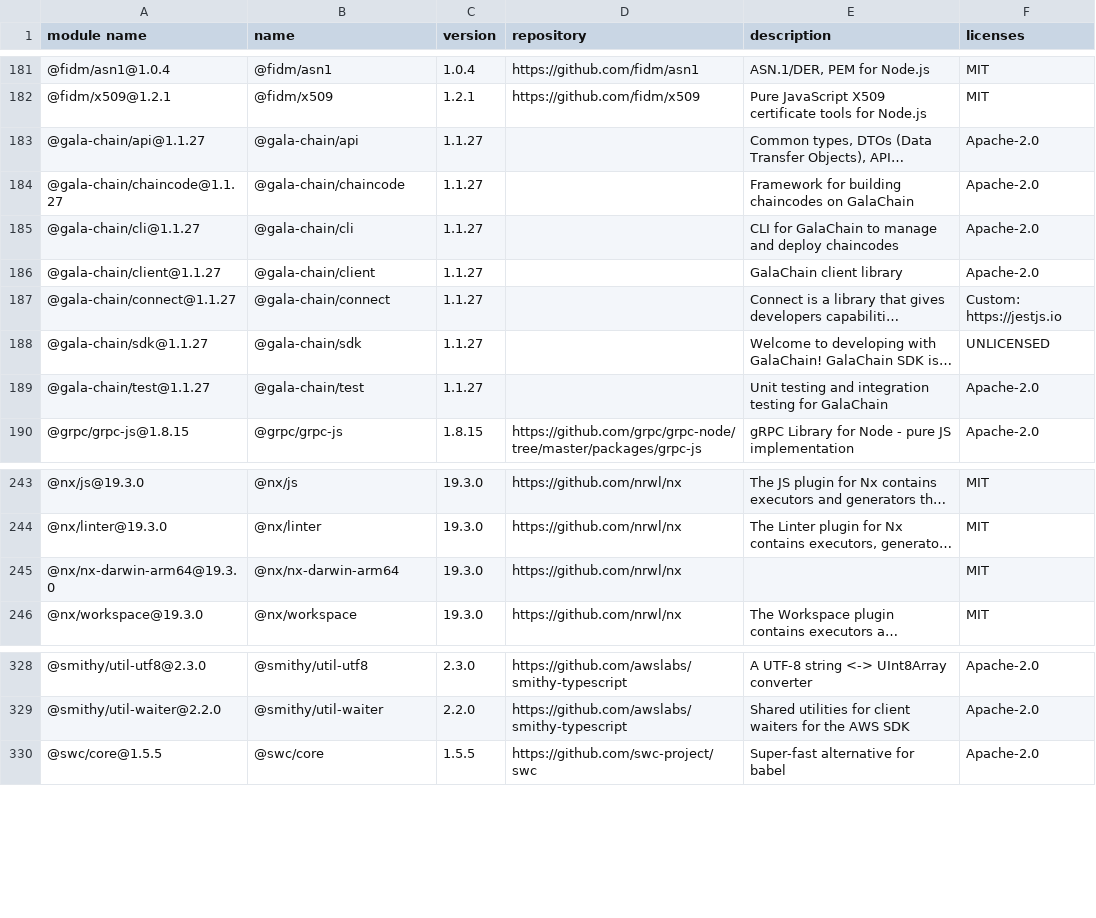
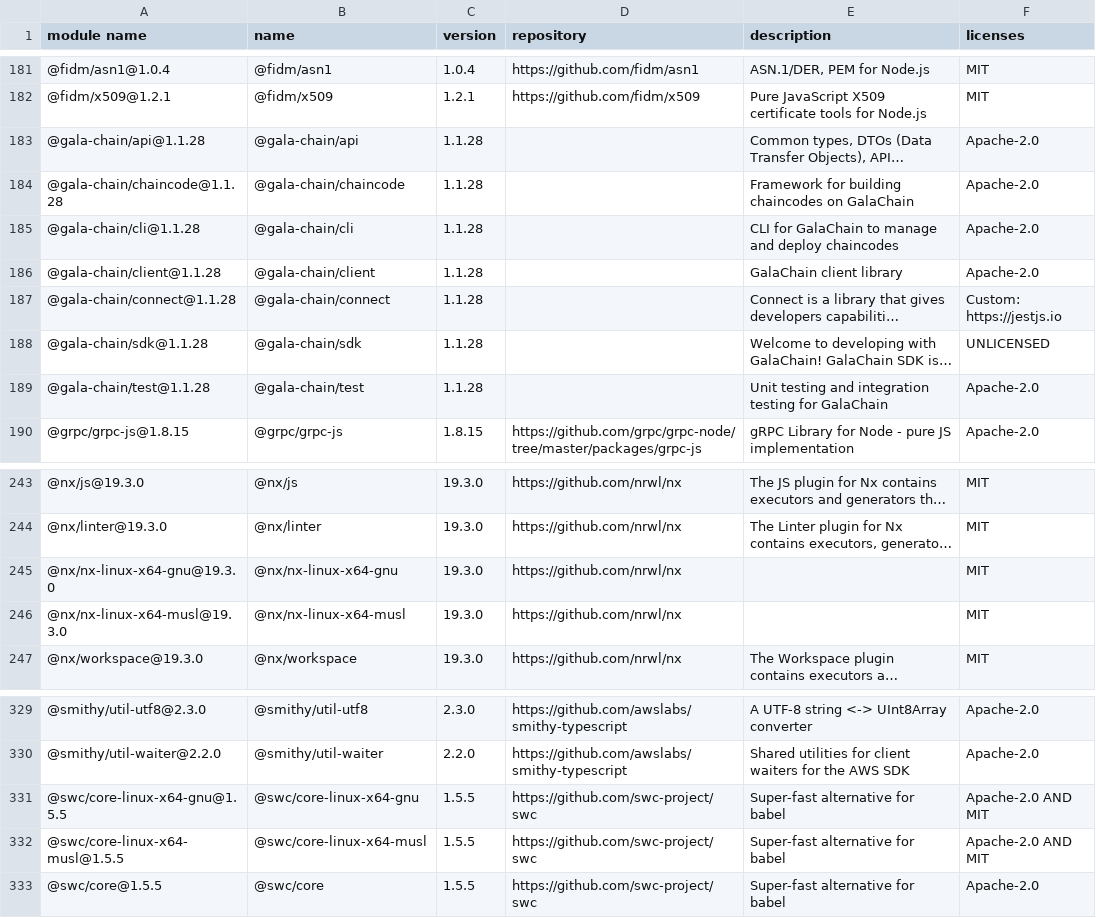
Before and after one commit to GalaChain/sdk, a CSV file: licenses/licenses.csv, drawn as a sheet; only a part is shown, gaps mark what is left out; long unchanged cells end in …; addresses are those after the commit; the diff names each change by its address in the sheet, - before the commit and + after, or states it on an @@ line.

Commit message:
Bump version to 1.1.28

```diff
--- a/licenses/licenses.csv
+++ b/licenses/licenses.csv
-A183 (module name): @gala-chain/api@1.1.27
+A183 (module name): @gala-chain/api@1.1.28
-C183:C189 (version): 1.1.27
+C183:C189 (version): 1.1.28
-A184 (module name): @gala-chain/chaincode@1.1.27
+A184 (module name): @gala-chain/chaincode@1.1.28
-A185 (module name): @gala-chain/cli@1.1.27
+A185 (module name): @gala-chain/cli@1.1.28
-A186 (module name): @gala-chain/client@1.1.27
+A186 (module name): @gala-chain/client@1.1.28
-A187 (module name): @gala-chain/connect@1.1.27
+A187 (module name): @gala-chain/connect@1.1.28
-A188 (module name): @gala-chain/sdk@1.1.27
+A188 (module name): @gala-chain/sdk@1.1.28
-A189 (module name): @gala-chain/test@1.1.27
+A189 (module name): @gala-chain/test@1.1.28
+row 245: @nx/nx-linux-x64-gnu@19.3.0 | @nx/nx-linux-x64-gnu | 19.3.0 | https://github.com/nrwl/nx |  | MIT
-A246 (module name): @nx/nx-darwin-arm64@19.3.0
+A246 (module name): @nx/nx-linux-x64-musl@19.3.0
-B246 (name): @nx/nx-darwin-arm64
+B246 (name): @nx/nx-linux-x64-musl
+row 331: @swc/core-linux-x64-gnu@1.5.5 | @swc/core-linux-x64-gnu | 1.5.5 | https://github.com/swc-project/swc | Super-fast alternative for babel | Apache-2.0 AND MIT
+row 332: @swc/core-linux-x64-musl@1.5.5 | @swc/core-linux-x64-musl | 1.5.5 | https://github.com/swc-project/swc | Super-fast alternative for babel | Apache-2.0 AND MIT
```
Also changed, not shown: 11 other files.
